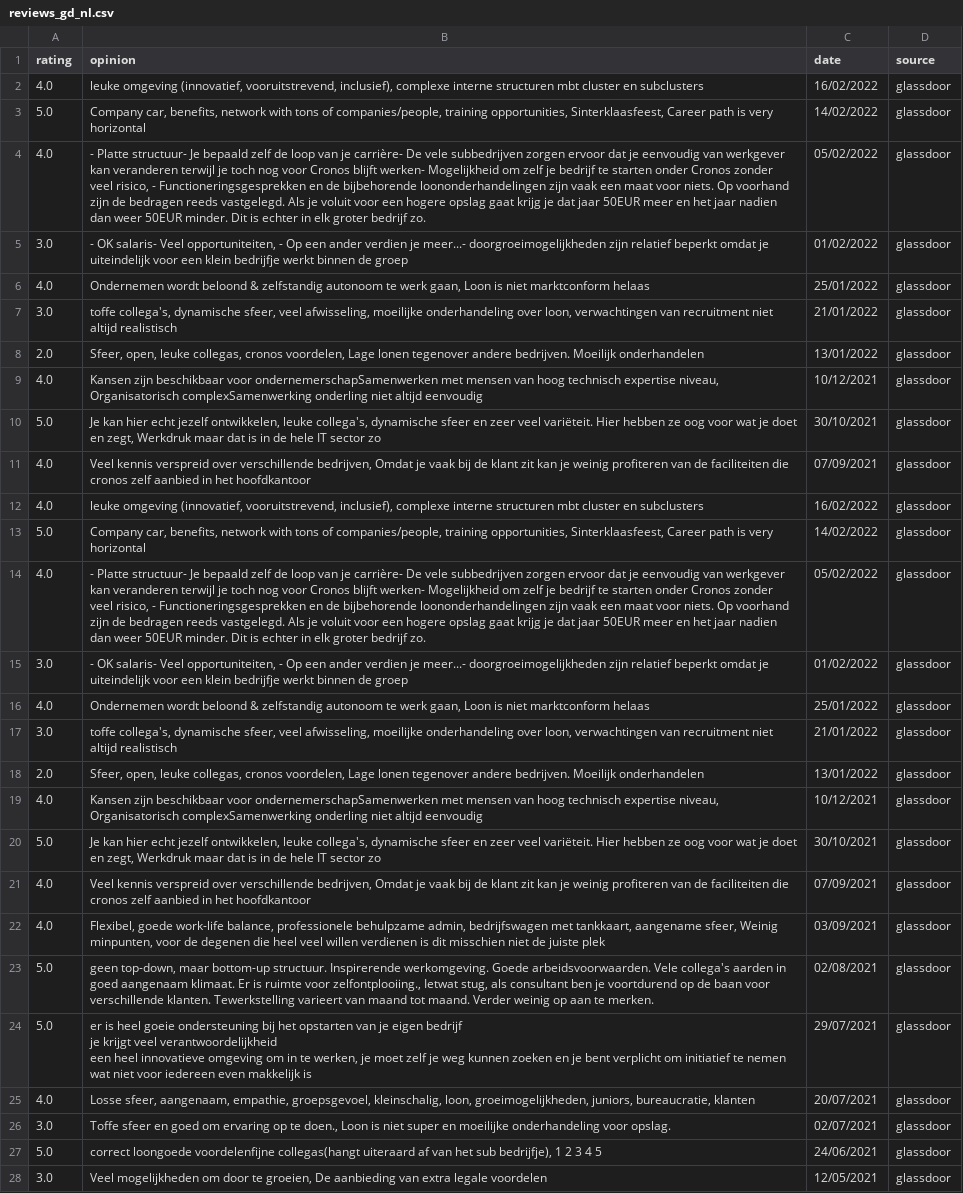
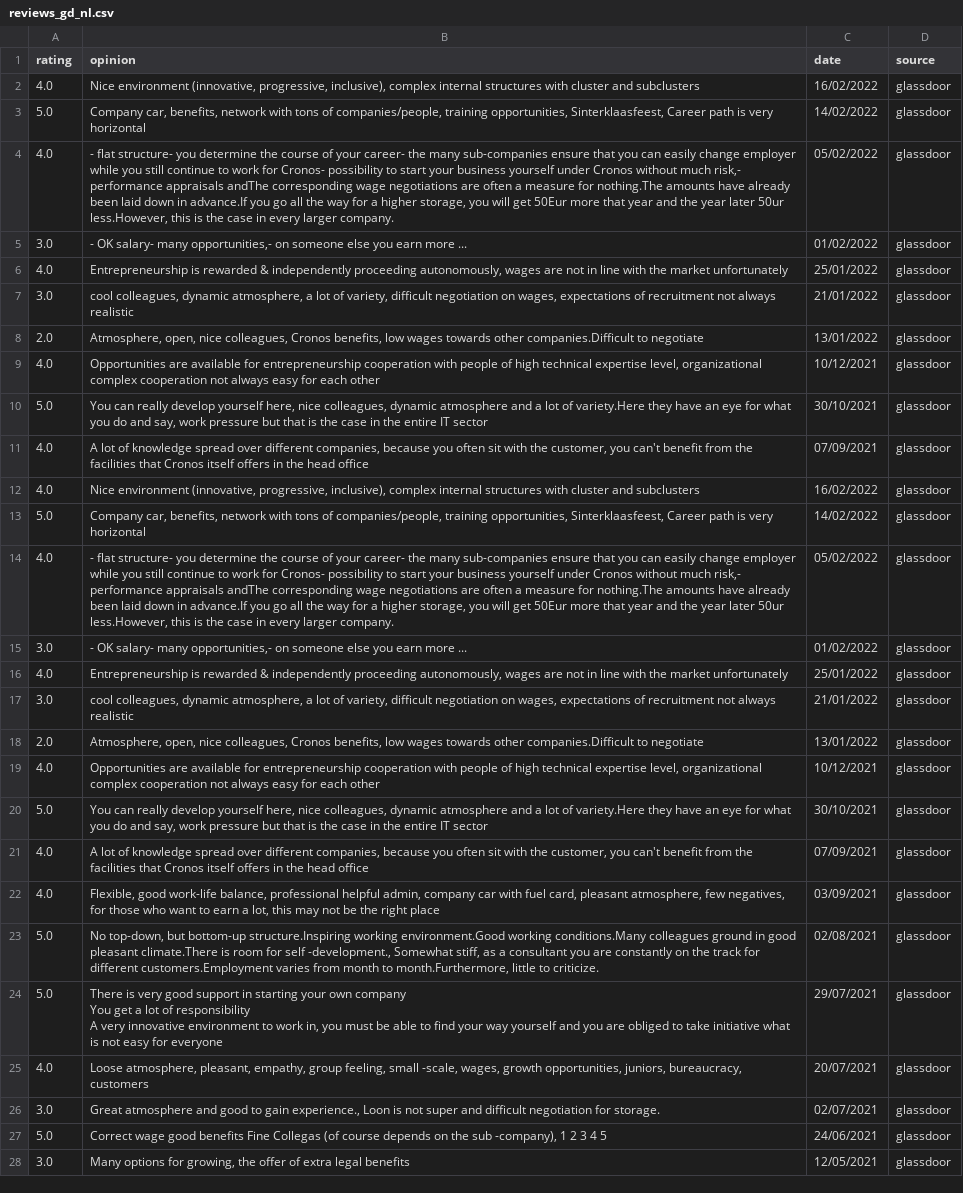
Before and after one commit to davidwong19/cronos-sentiment-analyse, a CSV file: glassdoor_reviews/CSV_Files/reviews_gd_nl.csv, drawn as a sheet; only a part is shown; ↵ is a line break in a cell; the diff covers the shown part only; the diff names each change by its address in the sheet, - before the commit and + after, or states it on an @@ line.

Commit message:
Added translation support for scraper

```diff
--- a/glassdoor_reviews/CSV_Files/reviews_gd_nl.csv
+++ b/glassdoor_reviews/CSV_Files/reviews_gd_nl.csv
-B2 (opinion): leuke omgeving (innovatief, vooruitstrevend, inclusief), complexe interne structuren mbt cluster en subclusters
+B2 (opinion): Nice environment (innovative, progressive, inclusive), complex internal structures with cluster and subclusters
-B4 (opinion): - Platte structuur- Je bepaald zelf de loop van je carrière- De vele subbedrijven zorgen ervoor dat je eenvoudig van werkgever kan veranderen terwijl je toch nog voor Cronos blijft werken- Mogelijkheid om zelf je bedrijf te starten onder Cronos zonder veel risico, - Functioneringsgesprekken en de bijbehorende loononderhandelingen zijn vaak een maat voor niets. Op voorhand zijn de bedragen reeds vastgelegd. Als je voluit voor een hogere opslag gaat krijg je dat jaar 50EUR meer en het jaar nadien dan weer 50EUR minder. Dit is echter in elk groter bedrijf zo.
+B4 (opinion): - flat structure- you determine the course of your career- the many sub-companies ensure that you can easily change employer while you still continue to work for Cronos- possibility to start your business yourself under Cronos without much risk,- performance appraisals andThe corresponding wage negotiations are often a measure for nothing.The amounts have already been laid down in advance.If you go all the way for a higher storage, you will get 50Eur more that year and the year later 50ur less.However, this is the case in every larger company.
-B5 (opinion): - OK salaris- Veel opportuniteiten, - Op een ander verdien je meer...- doorgroeimogelijkheden zijn relatief beperkt omdat je uiteindelijk voor een klein bedrijfje werkt binnen de groep
+B5 (opinion): - OK salary- many opportunities,- on someone else you earn more ...
-B6 (opinion): Ondernemen wordt beloond & zelfstandig autonoom te werk gaan, Loon is niet marktconform helaas
+B6 (opinion): Entrepreneurship is rewarded & independently proceeding autonomously, wages are not in line with the market unfortunately
-B7 (opinion): toffe collega's, dynamische sfeer, veel afwisseling, moeilijke onderhandeling over loon, verwachtingen van recruitment niet altijd realistisch
+B7 (opinion): cool colleagues, dynamic atmosphere, a lot of variety, difficult negotiation on wages, expectations of recruitment not always realistic
-B8 (opinion): Sfeer, open, leuke collegas, cronos voordelen, Lage lonen tegenover andere bedrijven. Moeilijk onderhandelen
+B8 (opinion): Atmosphere, open, nice colleagues, Cronos benefits, low wages towards other companies.Difficult to negotiate
-B9 (opinion): Kansen zijn beschikbaar voor ondernemerschapSamenwerken met mensen van hoog technisch expertise niveau, Organisatorisch complexSamenwerking onderling niet altijd eenvoudig
+B9 (opinion): Opportunities are available for entrepreneurship cooperation with people of high technical expertise level, organizational complex cooperation not always easy for each other
-B10 (opinion): Je kan hier echt jezelf ontwikkelen, leuke collega's, dynamische sfeer en zeer veel variëteit. Hier hebben ze oog voor wat je doet en zegt, Werkdruk maar dat is in de hele IT sector zo
+B10 (opinion): You can really develop yourself here, nice colleagues, dynamic atmosphere and a lot of variety.Here they have an eye for what you do and say, work pressure but that is the case in the entire IT sector
-B11 (opinion): Veel kennis verspreid over verschillende bedrijven, Omdat je vaak bij de klant zit kan je weinig profiteren van de faciliteiten die cronos zelf aanbied in het hoofdkantoor
+B11 (opinion): A lot of knowledge spread over different companies, because you often sit with the customer, you can't benefit from the facilities that Cronos itself offers in the head office
-B12 (opinion): leuke omgeving (innovatief, vooruitstrevend, inclusief), complexe interne structuren mbt cluster en subclusters
+B12 (opinion): Nice environment (innovative, progressive, inclusive), complex internal structures with cluster and subclusters
-B14 (opinion): - Platte structuur- Je bepaald zelf de loop van je carrière- De vele subbedrijven zorgen ervoor dat je eenvoudig van werkgever kan veranderen terwijl je toch nog voor Cronos blijft werken- Mogelijkheid om zelf je bedrijf te starten onder Cronos zonder veel risico, - Functioneringsgesprekken en de bijbehorende loononderhandelingen zijn vaak een maat voor niets. Op voorhand zijn de bedragen reeds vastgelegd. Als je voluit voor een hogere opslag gaat krijg je dat jaar 50EUR meer en het jaar nadien dan weer 50EUR minder. Dit is echter in elk groter bedrijf zo.
+B14 (opinion): - flat structure- you determine the course of your career- the many sub-companies ensure that you can easily change employer while you still continue to work for Cronos- possibility to start your business yourself under Cronos without much risk,- performance appraisals andThe corresponding wage negotiations are often a measure for nothing.The amounts have already been laid down in advance.If you go all the way for a higher storage, you will get 50Eur more that year and the year later 50ur less.However, this is the case in every larger company.
-B15 (opinion): - OK salaris- Veel opportuniteiten, - Op een ander verdien je meer...- doorgroeimogelijkheden zijn relatief beperkt omdat je uiteindelijk voor een klein bedrijfje werkt binnen de groep
+B15 (opinion): - OK salary- many opportunities,- on someone else you earn more ...
-B16 (opinion): Ondernemen wordt beloond & zelfstandig autonoom te werk gaan, Loon is niet marktconform helaas
+B16 (opinion): Entrepreneurship is rewarded & independently proceeding autonomously, wages are not in line with the market unfortunately
-B17 (opinion): toffe collega's, dynamische sfeer, veel afwisseling, moeilijke onderhandeling over loon, verwachtingen van recruitment niet altijd realistisch
+B17 (opinion): cool colleagues, dynamic atmosphere, a lot of variety, difficult negotiation on wages, expectations of recruitment not always realistic
-B18 (opinion): Sfeer, open, leuke collegas, cronos voordelen, Lage lonen tegenover andere bedrijven. Moeilijk onderhandelen
+B18 (opinion): Atmosphere, open, nice colleagues, Cronos benefits, low wages towards other companies.Difficult to negotiate
-B19 (opinion): Kansen zijn beschikbaar voor ondernemerschapSamenwerken met mensen van hoog technisch expertise niveau, Organisatorisch complexSamenwerking onderling niet altijd eenvoudig
+B19 (opinion): Opportunities are available for entrepreneurship cooperation with people of high technical expertise level, organizational complex cooperation not always easy for each other
-B20 (opinion): Je kan hier echt jezelf ontwikkelen, leuke collega's, dynamische sfeer en zeer veel variëteit. Hier hebben ze oog voor wat je doet en zegt, Werkdruk maar dat is in de hele IT sector zo
+B20 (opinion): You can really develop yourself here, nice colleagues, dynamic atmosphere and a lot of variety.Here they have an eye for what you do and say, work pressure but that is the case in the entire IT sector
-B21 (opinion): Veel kennis verspreid over verschillende bedrijven, Omdat je vaak bij de klant zit kan je weinig profiteren van de faciliteiten die cronos zelf aanbied in het hoofdkantoor
+B21 (opinion): A lot of knowledge spread over different companies, because you often sit with the customer, you can't benefit from the facilities that Cronos itself offers in the head office
-B22 (opinion): Flexibel, goede work-life balance, professionele behulpzame admin, bedrijfswagen met tankkaart, aangename sfeer, Weinig minpunten, voor de degenen die heel veel willen verdienen is dit misschien niet de juiste plek
+B22 (opinion): Flexible, good work-life balance, professional helpful admin, company car with fuel card, pleasant atmosphere, few negatives, for those who want to earn a lot, this may not be the right place
-B23 (opinion): geen top-down, maar bottom-up structuur. Inspirerende werkomgeving. Goede arbeidsvoorwaarden. Vele collega's aarden in goed aangenaam klimaat. Er is ruimte voor zelfontplooiing., Ietwat stug, als consultant ben je voortdurend op de baan voor verschillende klanten. Tewerkstelling varieert van maand tot maand. Verder weinig op aan te merken.
+B23 (opinion): No top-down, but bottom-up structure.Inspiring working environment.Good working conditions.Many colleagues ground in good pleasant climate.There is room for self -development., Somewhat stiff, as a consultant you are constantly on the track for different customers.Employment varies from month to month.Furthermore, little to criticize.
-B24 (opinion): er is heel goeie ondersteuning bij het opstarten van je eigen bedrijf ↵ je krijgt veel verantwoordelijkheid ↵ een heel innovatieve omgeving om in te werken, je moet zelf je weg kunnen zoeken en je bent verplicht om initiatief te nemen wat niet voor iedereen even makkelijk is
+B24 (opinion): There is very good support in starting your own company ↵ You get a lot of responsibility ↵ A very innovative environment to work in, you must be able to find your way yourself and you are obliged to take initiative what is not easy for everyone
-B25 (opinion): Losse sfeer, aangenaam, empathie, groepsgevoel, kleinschalig, loon, groeimogelijkheden, juniors, bureaucratie, klanten
+B25 (opinion): Loose atmosphere, pleasant, empathy, group feeling, small -scale, wages, growth opportunities, juniors, bureaucracy, customers
-B26 (opinion): Toffe sfeer en goed om ervaring op te doen., Loon is niet super en moeilijke onderhandeling voor opslag.
+B26 (opinion): Great atmosphere and good to gain experience., Loon is not super and difficult negotiation for storage.
-B27 (opinion): correct loongoede voordelenfijne collegas(hangt uiteraard af van het sub bedrijfje), 1 2…
+B27 (opinion): Correct wage good benefits Fine Collegas (of course depends on the sub -company), 1 2…
-B28 (opinion): Veel mogelijkheden om door te groeien, De aanbieding van extra legale voordelen
+B28 (opinion): Many options for growing, the offer of extra legal benefits
```
Also changed, not shown: 59 edited cells elsewhere in this file, 1 other file.
